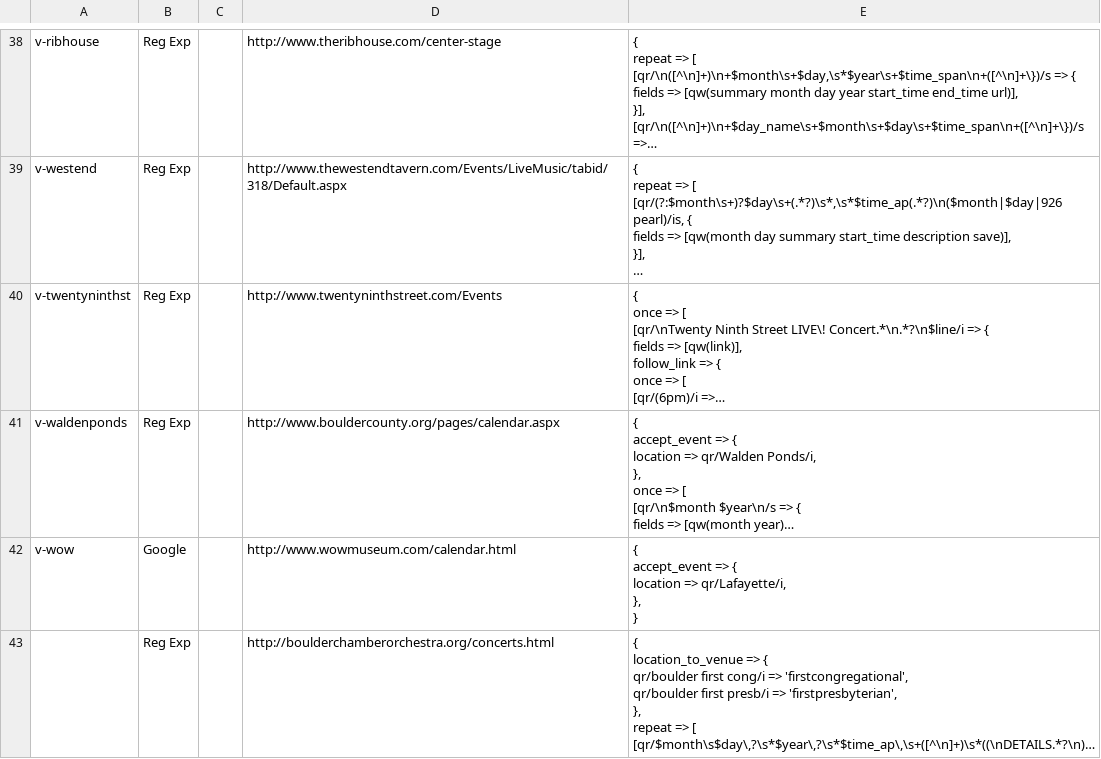
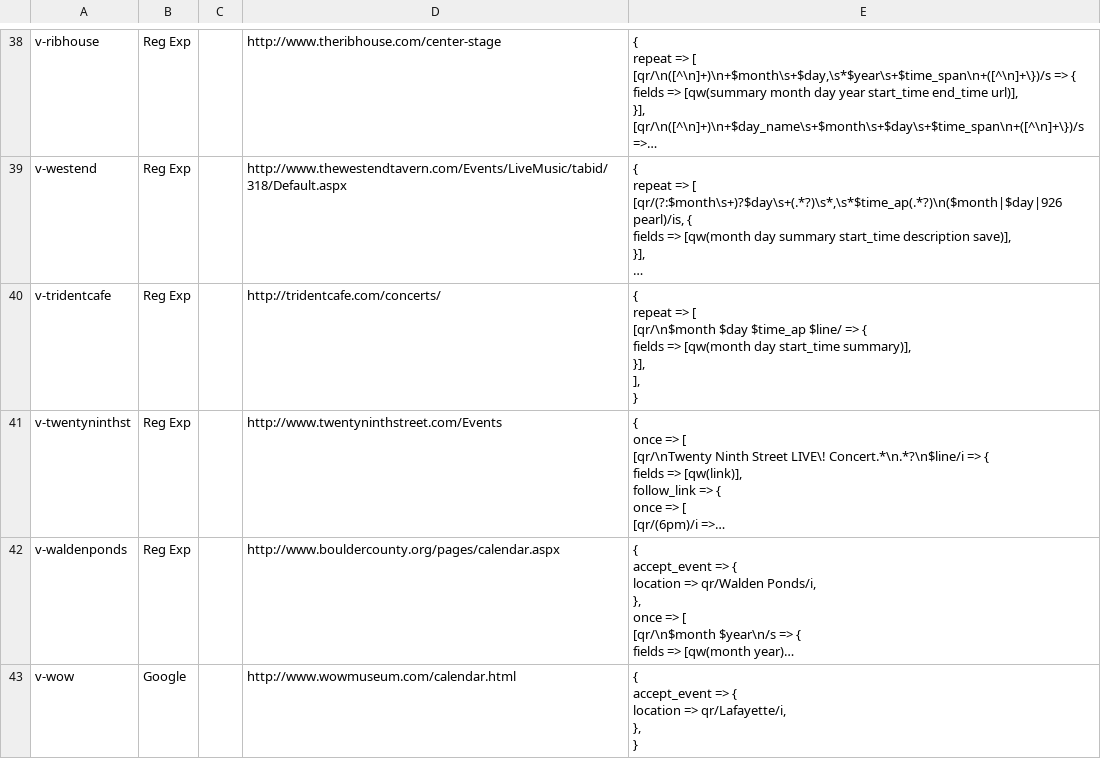
Before and after one commit to biviosoftware/perl-Cal54, a CSV file: files/cal54/ddl/scrapers.csv, drawn as a sheet; only a part is shown, gaps mark what is left out; the shorter side is filled out with more unchanged rows; long unchanged cells end in …; ↵ is a line break in a cell; the diff names each change by its address in the sheet, - before the commit and + after, or states it on an @@ line.

Commit message:
added Trident Cafe

```diff
--- a/files/cal54/ddl/scrapers.csv
+++ b/files/cal54/ddl/scrapers.csv
+row 40: v-tridentcafe | Reg Exp |  | http://tridentcafe.com/concerts/ | { ↵ repeat => [ ↵ [qr/\n$month $day $time_ap $line/ => { ↵ fields => [qw(month day start_time summary)], ↵ }], ↵ ], ↵ }
```
Also changed, not shown: files/cal54/ddl/venues.csv.
